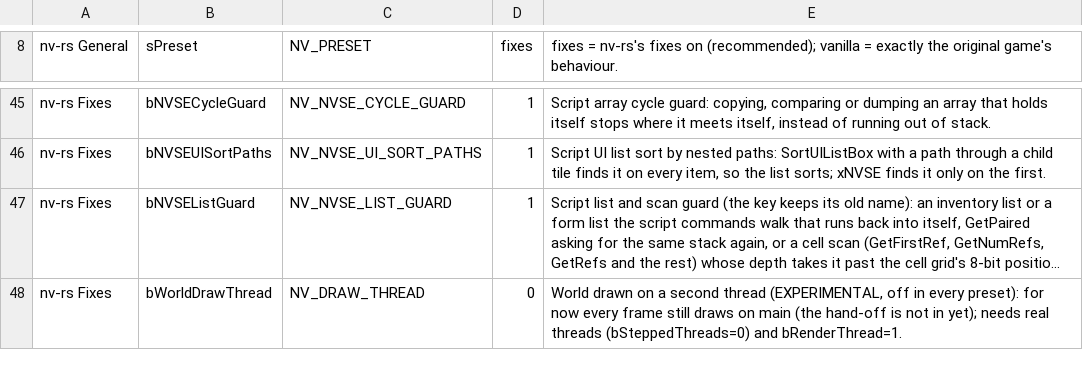
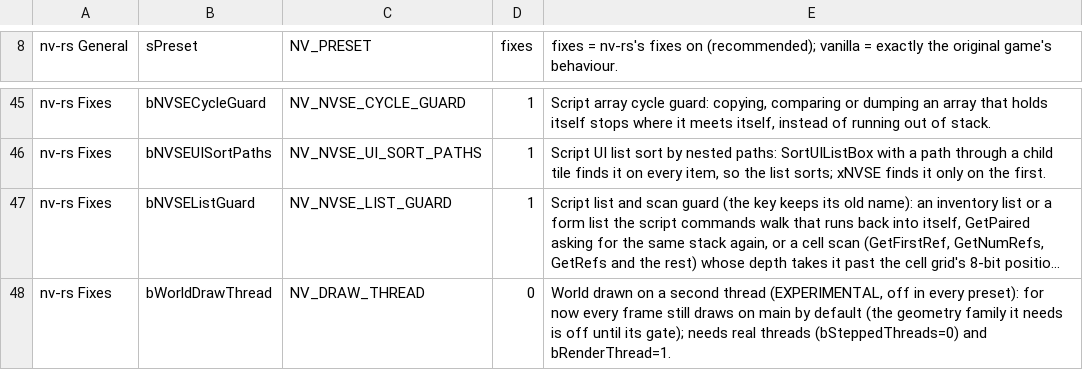
Before and after one commit to slaterain/nv-rs, a TSV file: crates/host/data/game_ini.tsv, drawn as a sheet; only a part is shown, gaps mark what is left out; long unchanged cells end in …; the diff names each change by its address in the sheet, - before the commit and + after, or states it on an @@ line.

```diff
--- a/crates/host/data/game_ini.tsv
+++ b/crates/host/data/game_ini.tsv
-E48: …on main (the hand-off is not in yet); needs real…
+E48: …on main by default (the geometry family it needs is off until its gate); needs real…
```
Also changed, not shown: 11 other files.
